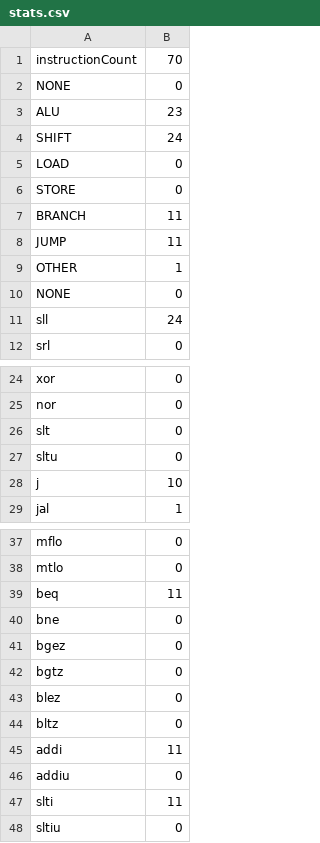
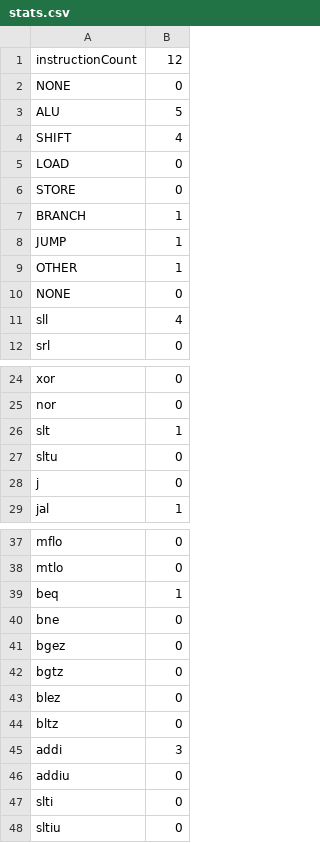
Before and after one commit to thomas-franceschi/comparch-student, a CSV file: class_examples/L07_Branch_Jump/stats.csv, drawn as a sheet; only a part is shown, gaps mark what is left out.

Commit message:
added L08 class examples

```diff
--- a/class_examples/L07_Branch_Jump/stats.csv
+++ b/class_examples/L07_Branch_Jump/stats.csv
@@ -1,12 +1,12 @@
-instructionCount,70
+instructionCount,12
 NONE,0
-ALU,23
-SHIFT,24
+ALU,5
+SHIFT,4
 LOAD,0
 STORE,0
-BRANCH,11
-JUMP,11
+BRANCH,1
+JUMP,1
 OTHER,1
 NONE,0
-sll,24
+sll,4
 srl,0
@@ -25,5 +25,5 @@ xor,0
 nor,0
-slt,0
+slt,1
 sltu,0
-j,10
+j,0
 jal,1
@@ -38,3 +38,3 @@ mflo,0
 mtlo,0
-beq,11
+beq,1
 bne,0
@@ -44,5 +44,5 @@ blez,0
 bltz,0
-addi,11
+addi,3
 addiu,0
-slti,11
+slti,0
 sltiu,0
```
Also changed, not shown: 4 other files.
